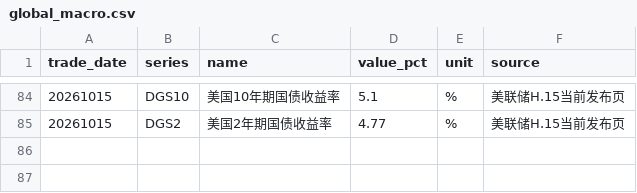
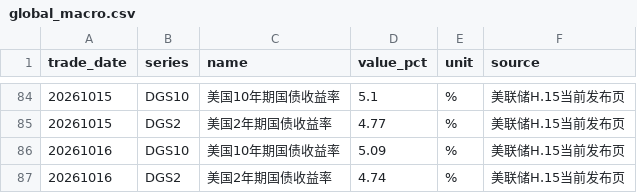
Before and after one commit to littlepeachh/macroscope-dashboard-v6, a CSV file: data/global_macro.csv, drawn as a sheet; only a part is shown, gaps mark what is left out; the diff names each change by its address in the sheet, - before the commit and + after, or states it on an @@ line.

```diff
--- a/data/global_macro.csv
+++ b/data/global_macro.csv
+row 86: 20261016 | DGS10 | 美国10年期国债收益率 | 5.09 | % | 美联储H.15当前发布页
+row 87: 20261016 | DGS2 | 美国2年期国债收益率 | 4.74 | % | 美联储H.15当前发布页
```
Also changed, not shown: 4 other files.
